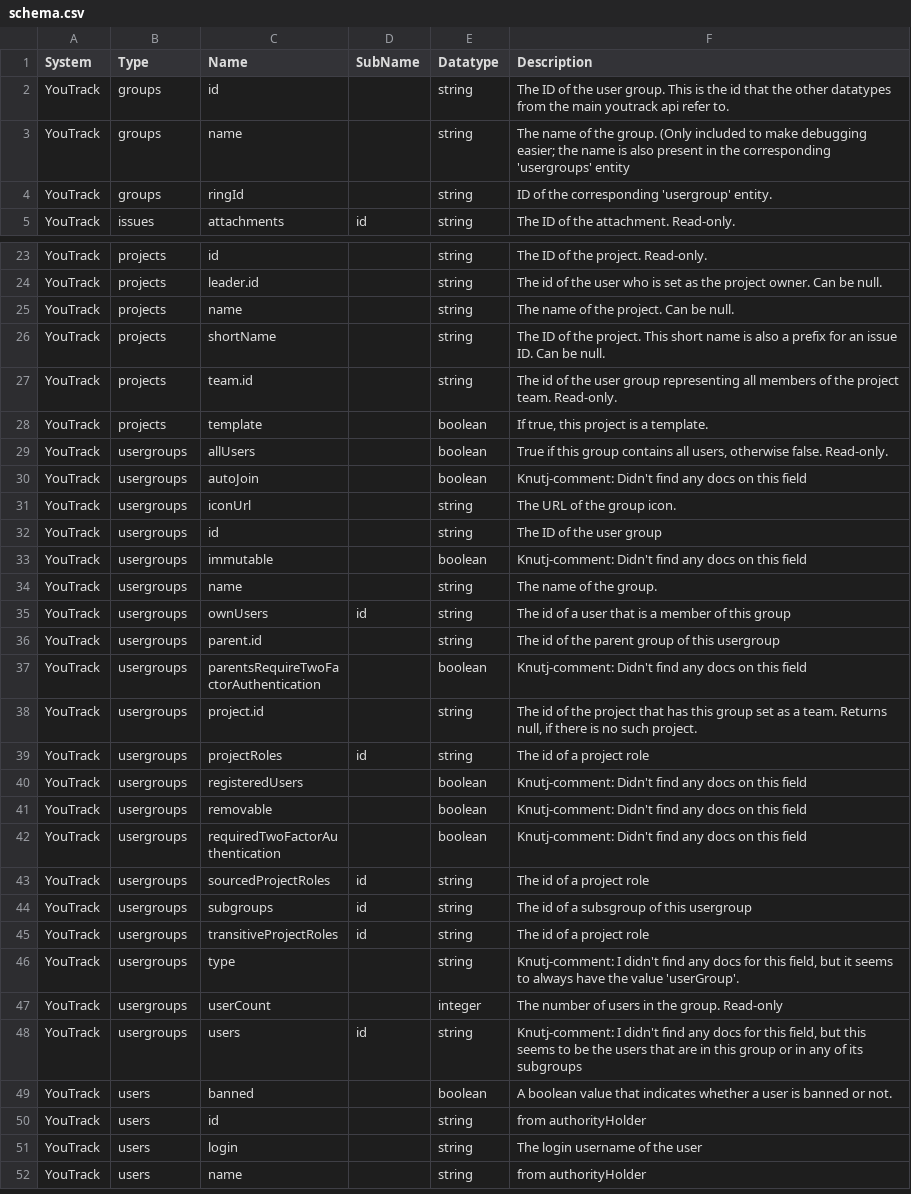
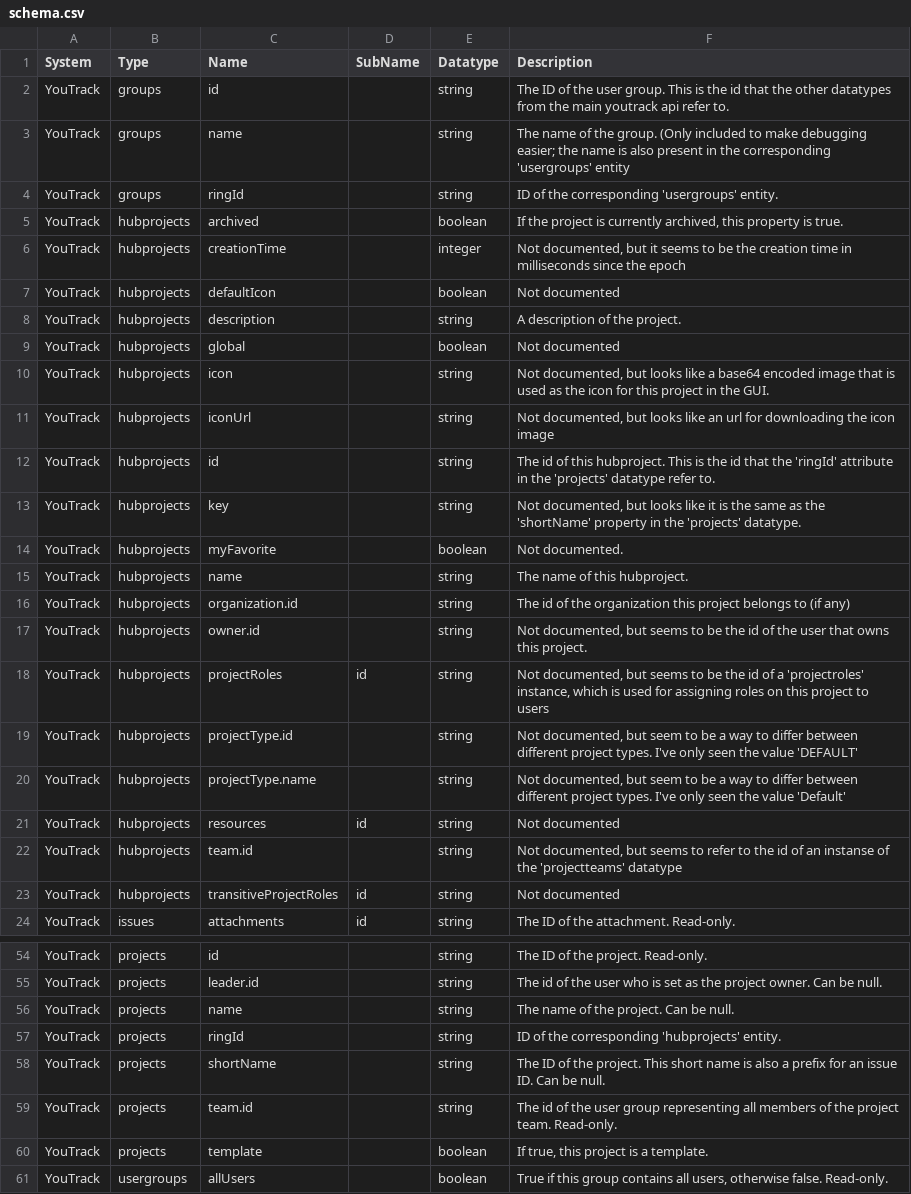
Before and after one commit to sesam-io/youtrack-connector, a CSV file: schema.csv, drawn as a sheet; only a part is shown, gaps mark what is left out; the shorter side is filled out with more unchanged rows; the diff covers the shown part only.

Commit message:
IS-15256: added the 'hubprojects' and 'organizations' datatypes

```diff
--- a/schema.csv
+++ b/schema.csv
@@ -3,3 +3,22 @@
 "YouTrack","groups","name","","string","The name of the group. (Only included to make debugging easier; the name is also present in the corresponding 'usergroups' entity"
-"YouTrack","groups","ringId","","string","ID of the corresponding 'usergroup' entity."
+"YouTrack","groups","ringId","","string","ID of the corresponding 'usergroups' entity."
+"YouTrack","hubprojects","archived","","boolean","If the project is currently archived, this property is true."
+"YouTrack","hubprojects","creationTime","","integer","Not documented, but it seems to be the creation time in milliseconds since the epoch"
+"YouTrack","hubprojects","defaultIcon","","boolean","Not documented"
+"YouTrack","hubprojects","description","","string","A description of the project."
+"YouTrack","hubprojects","global","","boolean","Not documented"
+"YouTrack","hubprojects","icon","","string","Not documented, but looks like a base64 encoded image that is used as the icon for this project in the GUI."
+"YouTrack","hubprojects","iconUrl","","string","Not documented, but looks like an url for downloading the icon image"
+"YouTrack","hubprojects","id","","string","The id of this hubproject. This is the id that the 'ringId' attribute in the 'projects' datatype refer to."
+"YouTrack","hubprojects","key","","string","Not documented, but looks like it is the same as the 'shortName' property in the 'projects' datatype."
+"YouTrack","hubprojects","myFavorite","","boolean","Not documented."
+"YouTrack","hubprojects","name","","string","The name of this hubproject."
+"YouTrack","hubprojects","organization.id","","string","The id of the organization this project belongs to (if any)"
+"YouTrack","hubprojects","owner.id","","string","Not documented, but seems to be the id of the user that owns this project."
+"YouTrack","hubprojects","projectRoles","id","string","Not documented, but seems to be the id of a 'projectroles' instance, which is used for assigning roles on this project to users "
+"YouTrack","hubprojects","projectType.id","","string","Not documented, but seem to be a way to differ between different project types. I've only seen the value 'DEFAULT'"
+"YouTrack","hubprojects","projectType.name","","string","Not documented, but seem to be a way to differ between different project types. I've only seen the value 'Default'"
+"YouTrack","hubprojects","resources","id","string","Not documented"
+"YouTrack","hubprojects","team.id","","string","Not documented, but seems to refer to the id of an instanse of the 'projectteams' datatype"
+"YouTrack","hubprojects","transitiveProjectRoles","id","string","Not documented"
 "YouTrack","issues","attachments","id","string","The ID of the attachment. Read-only."
@@ -25,2 +56,3 @@
 "YouTrack","projects","name","","string","The name of the project. Can be null."
+"YouTrack","projects","ringId","","string","ID of the corresponding 'hubprojects' entity."
 "YouTrack","projects","shortName","","string","The ID of the project. This short name is also a prefix for an issue ID. Can be null."
```
Also changed, not shown: 12 added rows elsewhere in this file, 11 other files.
